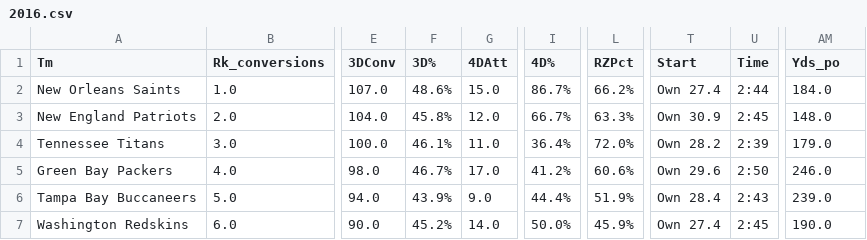
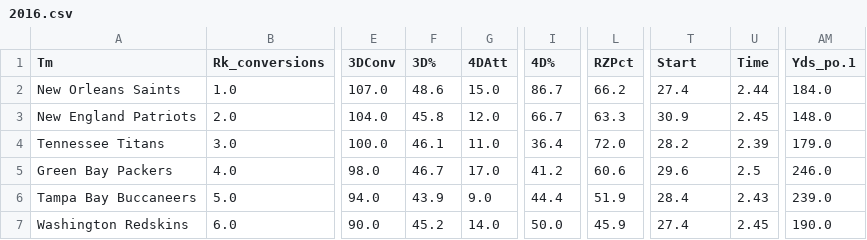
Before and after one commit to kahshiuhtang/Draft-Adivisor, a CSV file: Notebooks/Data/Merged/2016.csv, drawn as a sheet; only a part is shown, gaps mark what is left out; the diff covers the shown part only; the diff names each change by its address in the sheet, - before the commit and + after, or states it on an @@ line.

```diff
--- a/Notebooks/Data/Merged/2016.csv
+++ b/Notebooks/Data/Merged/2016.csv
-AM1: Yds_po
+AM1: Yds_po.1
-F2 (3D%): 48.6%
+F2 (3D%): 48.6
-I2 (4D%): 86.7%
+I2 (4D%): 86.7
-L2 (RZPct): 66.2%
+L2 (RZPct): 66.2
-T2 (Start): Own 27.4
+T2 (Start): 27.4
-U2 (Time): 2:44
+U2 (Time): 2.44
-F3 (3D%): 45.8%
+F3 (3D%): 45.8
-I3 (4D%): 66.7%
+I3 (4D%): 66.7
-L3 (RZPct): 63.3%
+L3 (RZPct): 63.3
-T3 (Start): Own 30.9
+T3 (Start): 30.9
-U3 (Time): 2:45
+U3 (Time): 2.45
-F4 (3D%): 46.1%
+F4 (3D%): 46.1
-I4 (4D%): 36.4%
+I4 (4D%): 36.4
-L4 (RZPct): 72.0%
+L4 (RZPct): 72.0
-T4 (Start): Own 28.2
+T4 (Start): 28.2
-U4 (Time): 2:39
+U4 (Time): 2.39
-F5 (3D%): 46.7%
+F5 (3D%): 46.7
-I5 (4D%): 41.2%
+I5 (4D%): 41.2
-L5 (RZPct): 60.6%
+L5 (RZPct): 60.6
-T5 (Start): Own 29.6
+T5 (Start): 29.6
-U5 (Time): 2:50
+U5 (Time): 2.5
-F6 (3D%): 43.9%
+F6 (3D%): 43.9
-I6 (4D%): 44.4%
+I6 (4D%): 44.4
-L6 (RZPct): 51.9%
+L6 (RZPct): 51.9
-T6 (Start): Own 28.4
+T6 (Start): 28.4
-U6 (Time): 2:43
+U6 (Time): 2.43
-F7 (3D%): 45.2%
+F7 (3D%): 45.2
-I7 (4D%): 50.0%
+I7 (4D%): 50.0
-L7 (RZPct): 45.9%
+L7 (RZPct): 45.9
-T7 (Start): Own 27.4
+T7 (Start): 27.4
-U7 (Time): 2:45
+U7 (Time): 2.45
```
Also changed, not shown: 135 edited cells elsewhere in this file, Notebooks/Data/Merged/2017.csv, Notebooks/Data/Merged/2018.csv, 10 other files.
